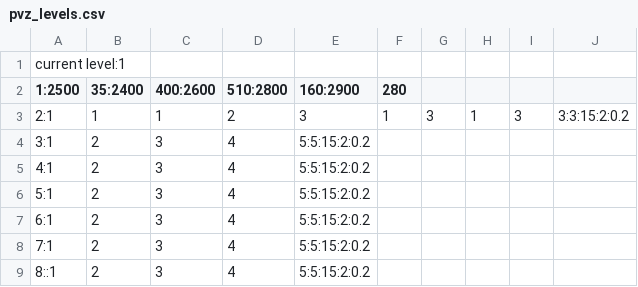
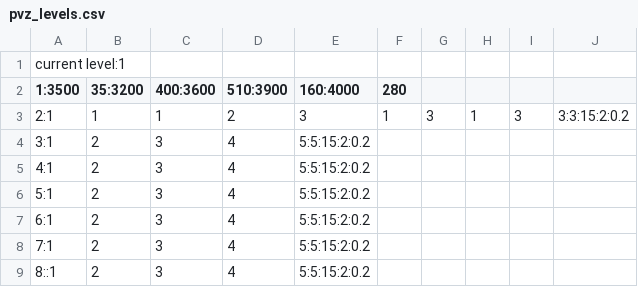
Before and after one commit to DokmeSevomAzBala/Game, a CSV file: pvz/pvz_levels.csv, drawn as a sheet.

```diff
--- a/pvz/pvz_levels.csv
+++ b/pvz/pvz_levels.csv
@@ -1,3 +1,3 @@
 current level:1
-1:2500,35:2400,400:2600,510:2800,160:2900,280
+1:3500,35:3200,400:3600,510:3900,160:4000,280
 2:1,1,1,2,3,1,3,1,3,3:3:15:2:0.2
```
Also changed, not shown: 8 other files.
